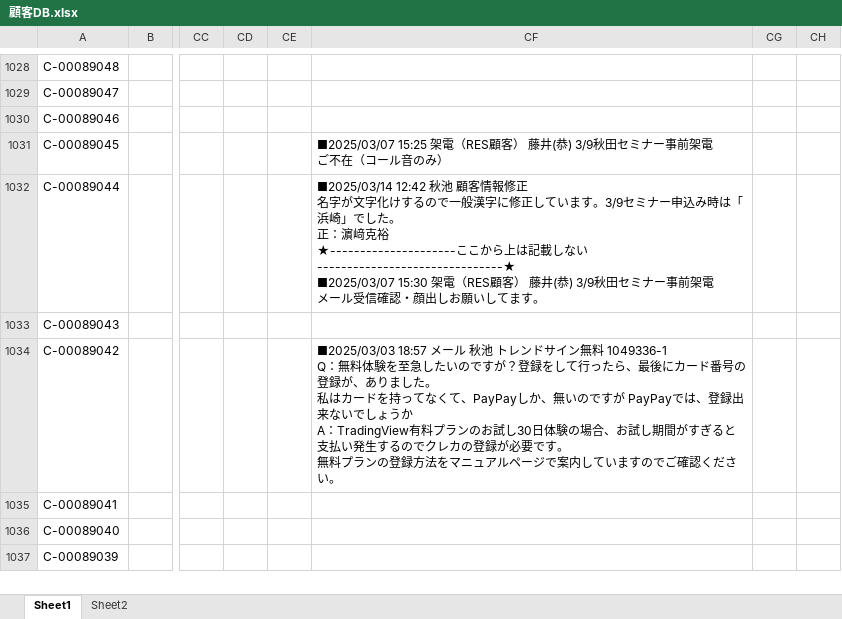
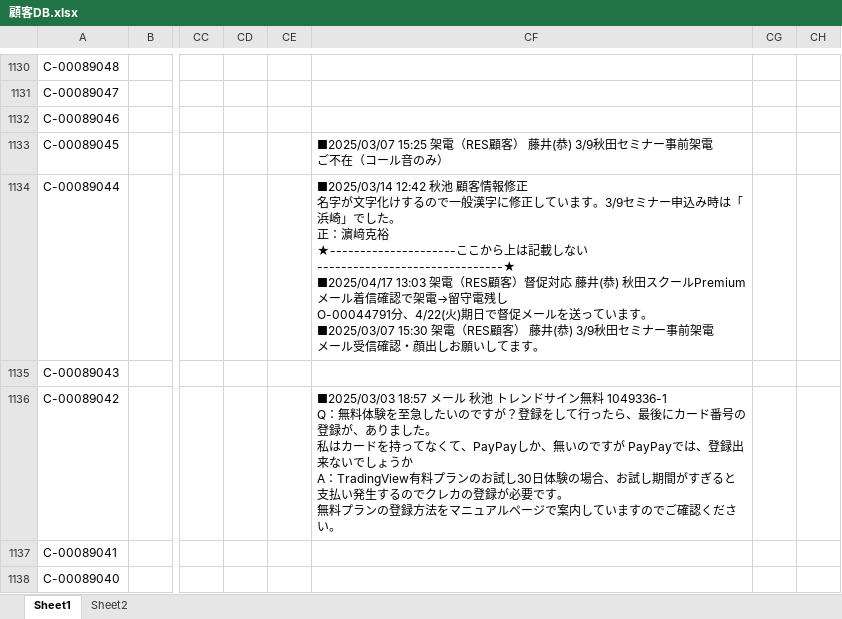
Before and after one commit to resazm/RES, an Excel workbook: 顧客DB.xlsx, sheet Sheet1, drawn as a sheet; only a part is shown, gaps mark what is left out; the shorter side is filled out with more unchanged rows; values as stored, in another font and other column widths than the file's, no borders; addresses are those after the commit; ↵ is a line break in a cell; the diff covers the shown part only; the diff names each change by its address in the sheet, - before the commit and + after, or states it on an @@ line.

```diff
--- a/顧客DB.xlsx (sheet Sheet1)
+++ b/顧客DB.xlsx (sheet Sheet1)
-CF1134: …しない-------------------------------★ ↵ ■2025/03/07 15:30 架電…
+CF1134: …しない-------------------------------★ ↵ ■2025/04/17 13:03 架電（RES顧客）督促対応 藤井(恭) 秋田スクールPremium ↵ メール着信確認で架電→留守電残し ↵ O-00044791分、4/22(火)期日で督促メールを送っています。 ↵ ■2025/03/07 15:30 架電…
```
Also changed, not shown: 102 added rows and 24 edited cells elsewhere in this sheet, ジオコーディング.xlsx, 1 other file.
